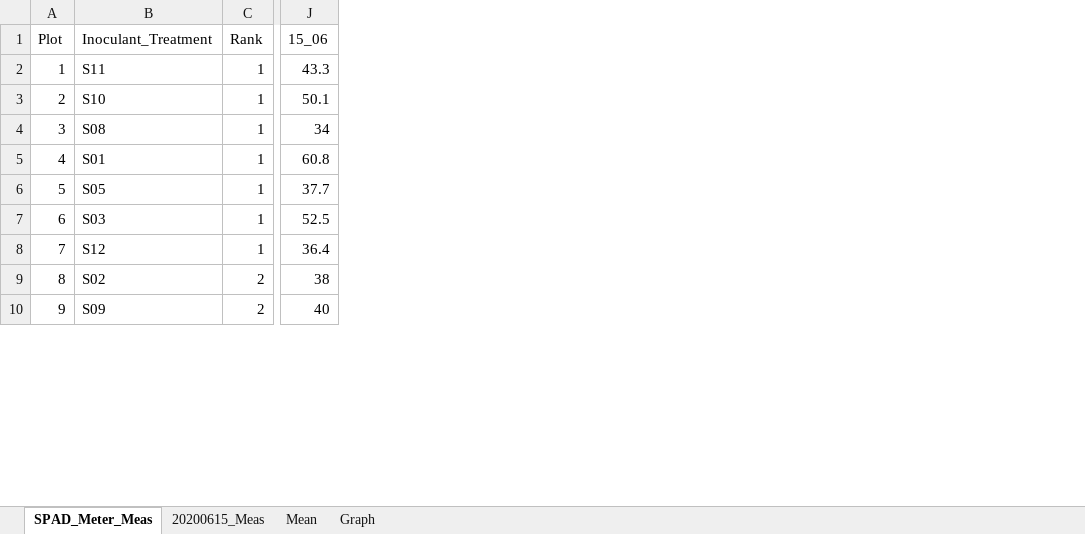
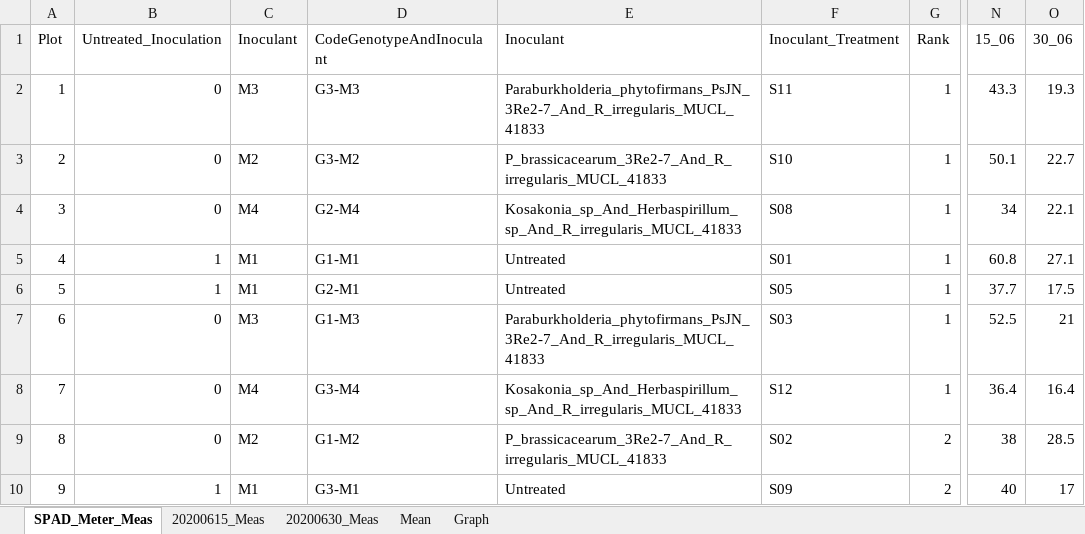
Before and after one commit to Nicodroneagro/Agro_Data_Analysis, an Excel workbook: mesures_Ntester_Over_Season.xlsx, sheet SPAD_Meter_Meas, drawn as a sheet; only a part is shown, gaps mark what is left out; values as stored, in another font and other column widths than the file's, no borders; charts and pictures and conditional formats not drawn; the diff names each change by its address in the sheet, - before the commit and + after, or states it on an @@ line.

```diff
--- a/mesures_Ntester_Over_Season.xlsx (sheet SPAD_Meter_Meas)
+++ b/mesures_Ntester_Over_Season.xlsx (sheet SPAD_Meter_Meas)
+sheet tab: 20200630_Meas
+column B (Untreated_Inoculation), rows 2-10: 0 | 0 | 0 | 1 | 1 | 0 | 0 | 0 | 1
+column C (Inoculant), rows 2-10: M3 | M2 | M4 | M1 | M1 | M3 | M4 | M2 | M1
+column D (CodeGenotypeAndInoculant), rows 2-10: G3-M3 | G3-M2 | G2-M4 | G1-M1 | G2-M1 | G1-M3 | G3-M4 | G1-M2 | G3-M1
+column E (Inoculant), rows 2-10: Paraburkholderia_phytofirmans_PsJN_3Re2-7_And_R_irregularis_MUCL_41833 | P_brassicacearum_3Re2-7_And_R_irregularis_MUCL_41833 | Kosakonia_sp_And_Herbaspirillum_sp_And_R_irregularis_MUCL_41833 | Untreated | Untreated | Paraburkholderia_phytofirmans_PsJN_3Re2-7_And_R_irregularis_MUCL_41833 | Kosakonia_sp_And_Herbaspirillum_sp_And_R_irregularis_MUCL_41833 | P_brassicacearum_3Re2-7_And_R_irregularis_MUCL_41833 | Untreated
+column O (30_06), rows 2-10: 19.3 | 22.7 | 22.1 | 27.1 | 17.5 | 21 | 16.4 | 28.5 | 17
```
Also changed, not shown: charts or pictures.
